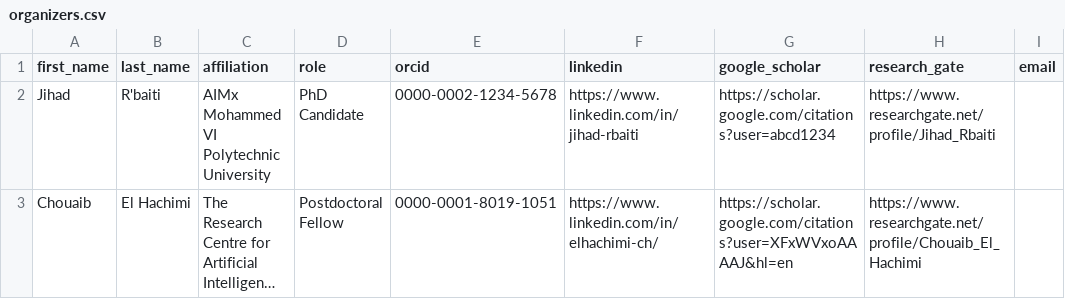
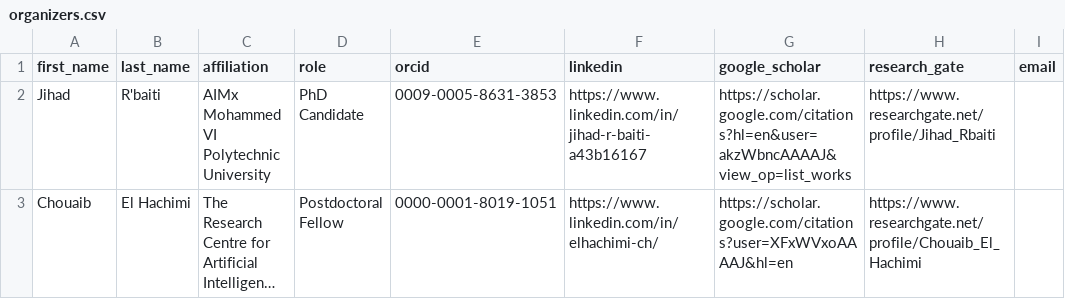
Before and after one commit to jihadrbaiti/TariQA__shared_task, a CSV file: assets/organizers.csv, drawn as a sheet; only a part is shown; long unchanged cells end in …; the diff names each change by its address in the sheet, - before the commit and + after, or states it on an @@ line.

Commit message:
Update_Info

```diff
--- a/assets/organizers.csv
+++ b/assets/organizers.csv
-E2 (orcid): 0000-0002-1234-5678
+E2 (orcid): 0009-0005-8631-3853
-F2 (linkedin): https://www.linkedin.com/in/jihad-rbaiti
+F2 (linkedin): https://www.linkedin.com/in/jihad-r-baiti-a43b16167
-G2 (google_scholar): https://scholar.google.com/citations?user=abcd1234
+G2 (google_scholar): https://scholar.google.com/citations?hl=en&user=akzWbncAAAAJ&view_op=list_works
```
